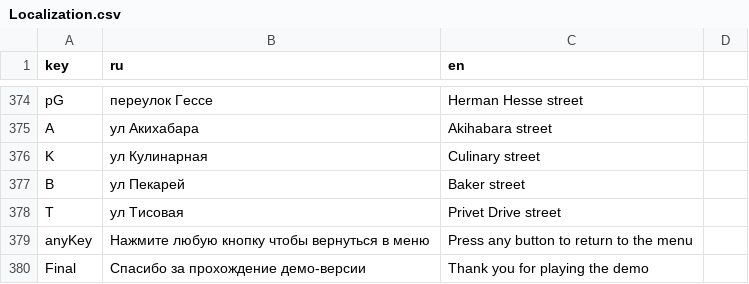
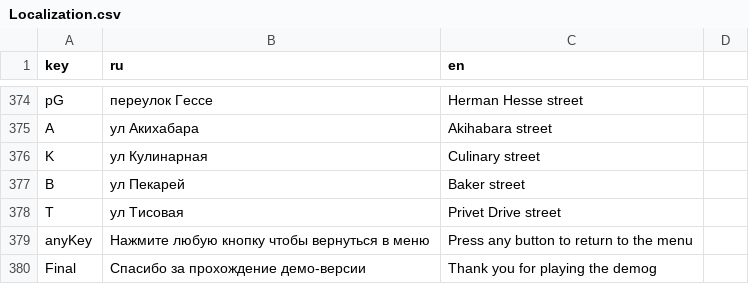
Before and after one commit to SyMoRk56/NTO_Burgers, a CSV file: Assets/Resources/Localization/Localization.csv, drawn as a sheet; only a part is shown, gaps mark what is left out.

```diff
--- a/Assets/Resources/Localization/Localization.csv
+++ b/Assets/Resources/Localization/Localization.csv
@@ -379,2 +379,2 @@ T;ул Тисовая;Privet Drive street
 anyKey;Нажмите любую кнопку чтобы вернуться в меню;Press any button to return to the menu
-Final;Спасибо за прохождение демо-версии;Thank you for playing the demo
+Final;Спасибо за прохождение демо-версии;Thank you for playing the demog
```
